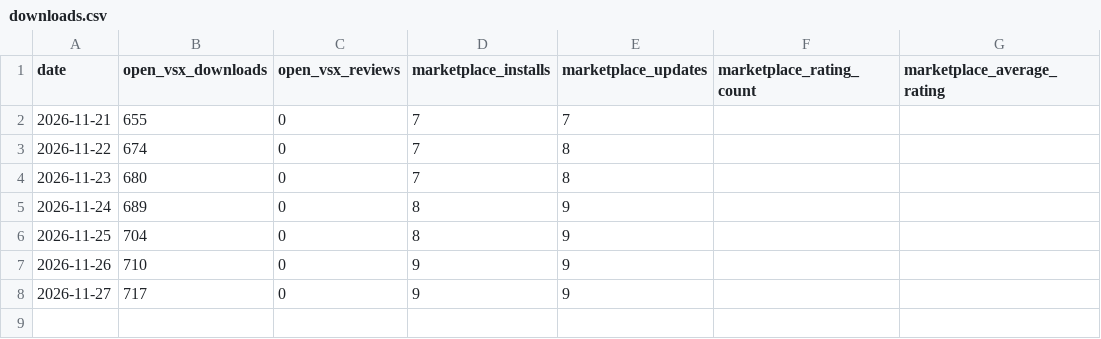
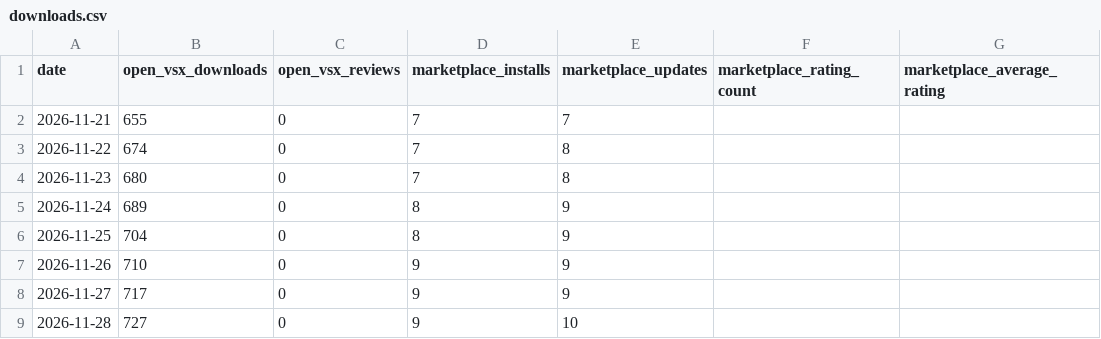
Before and after one commit to lucascodev/aura-datadock-db, a CSV file: downloads.csv, drawn as a sheet; the diff names each change by its address in the sheet, - before the commit and + after, or states it on an @@ line.

```diff
--- a/downloads.csv
+++ b/downloads.csv
+row 9: 2026-11-28 | 727 | 0 | 9 | 10
```
